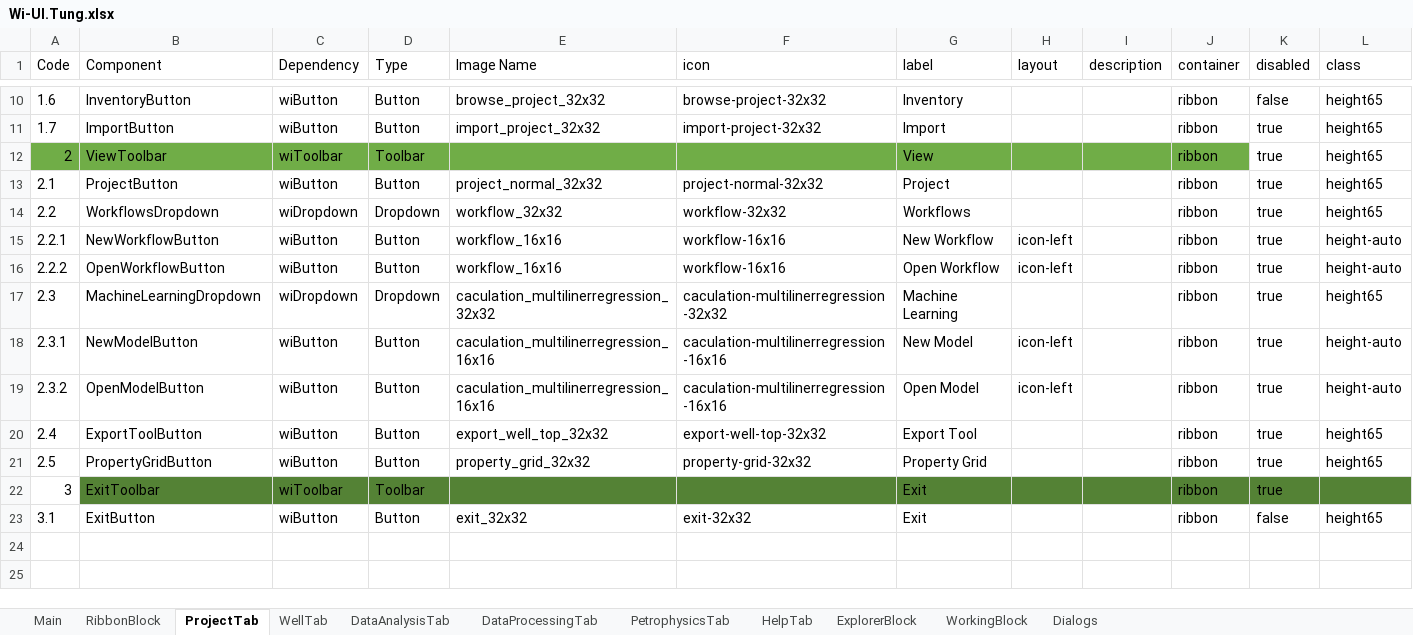
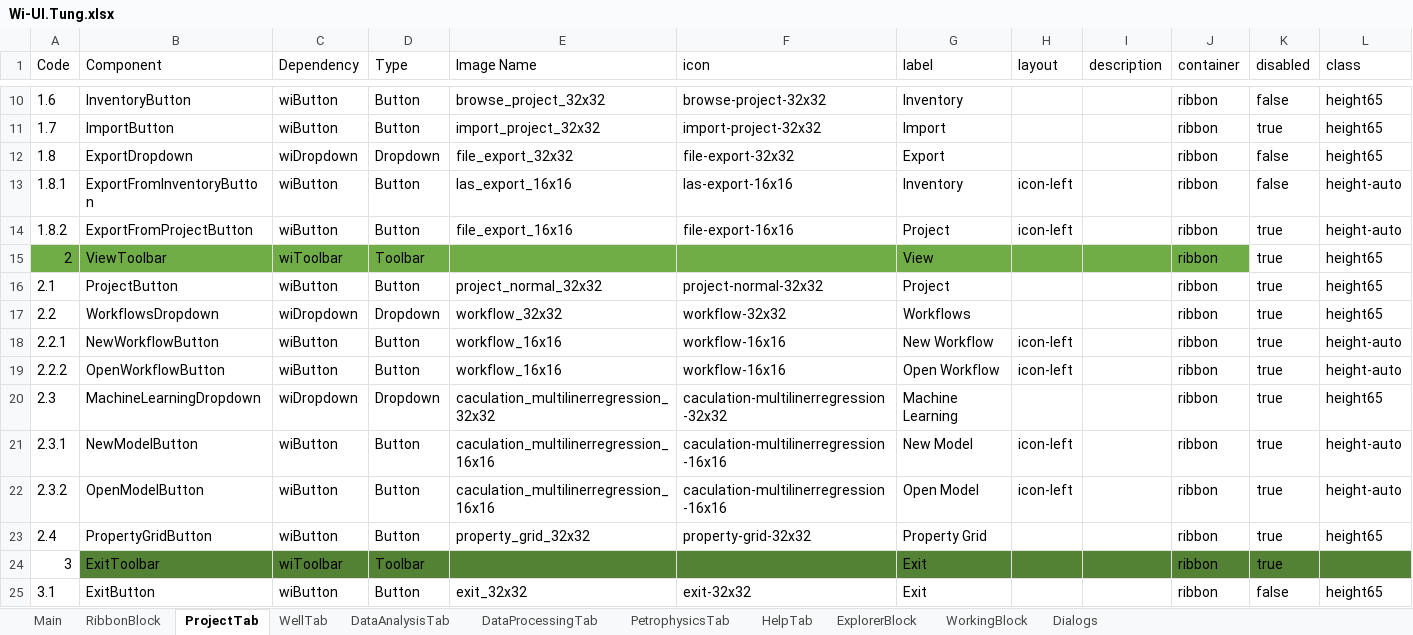
Before and after one commit to nhannt97hy/wi-angular, an Excel workbook: Wi-UI.Tung.xlsx, sheet ProjectTab, drawn as a sheet; only a part is shown, gaps mark what is left out; values as stored, in another font and other column widths than the file's, no borders; removed rows and columns are numbered as before the commit, all else as after; the diff names each change by its address in the sheet, - before the commit and + after, or states it on an @@ line.

```diff
--- a/Wi-UI.Tung.xlsx (sheet ProjectTab)
+++ b/Wi-UI.Tung.xlsx (sheet ProjectTab)
+row 12: 1.8 | ExportDropdown | wiDropdown | Dropdown | file_export_32x32 | file-export-32x32 | Export |  |  | ribbon | false | height65
+row 13: 1.8.1 | ExportFromInventoryButton | wiButton | Button | las_export_16x16 | las-export-16x16 | Inventory | icon-left |  | ribbon | false | height-auto
+row 14: 1.8.2 | ExportFromProjectButton | wiButton | Button | file_export_16x16 | file-export-16x16 | Project | icon-left |  | ribbon | true | height-auto
-B23 (Component): ExportToolButton
+B23 (Component): PropertyGridButton
-E23 (Image Name): export_well_top_32x32
+E23 (Image Name): property_grid_32x32
-F23 (icon): export-well-top-32x32
+F23 (icon): property-grid-32x32
-G23 (label): Export Tool
+G23 (label): Property Grid
-row 21: 2.5 | PropertyGridButton | wiButton | Button | property_grid_32x32 | property-grid-32x32 | Property Grid |  |  | ribbon | true | height65
```
Also changed, not shown: formulas that keep their value, 1 other file.
